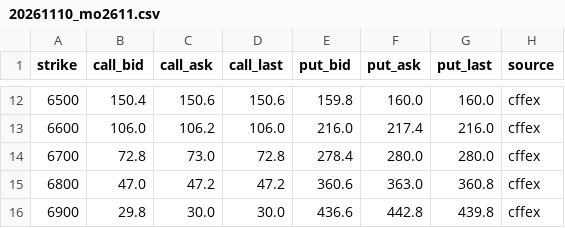
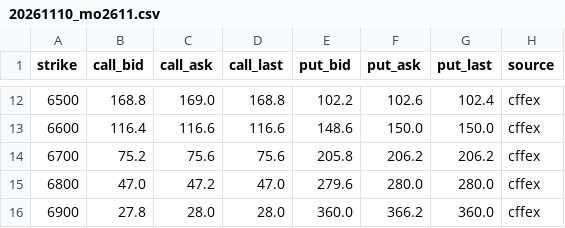
Before and after one commit to fatduck007/a-share-vix, a CSV file: data/chains/20261110_mo2611.csv, drawn as a sheet; only a part is shown, gaps mark what is left out; the diff covers the shown part only.

```diff
--- a/data/chains/20261110_mo2611.csv
+++ b/data/chains/20261110_mo2611.csv
@@ -12,5 +12,5 @@ strike,call_bid,call_ask,call_last,put_bid,put_ask,put_last,source
-6500,150.4,150.6,150.6,159.8,160.0,160.0,cffex
-6600,106.0,106.2,106.0,216.0,217.4,216.0,cffex
-6700,72.8,73.0,72.8,278.4,280.0,280.0,cffex
-6800,47.0,47.2,47.2,360.6,363.0,360.8,cffex
-6900,29.8,30.0,30.0,436.6,442.8,439.8,cffex
+6500,168.8,169.0,168.8,102.2,102.6,102.4,cffex
+6600,116.4,116.6,116.6,148.6,150.0,150.0,cffex
+6700,75.2,75.6,75.6,205.8,206.2,206.2,cffex
+6800,47.0,47.2,47.0,279.6,280.0,280.0,cffex
+6900,27.8,28.0,28.0,360.0,366.2,360.0,cffex
```
Also changed, not shown: 149 edited cells elsewhere in this file, data/a_share_vix.csv, data/chains/20261110_io2611.csv, 4 other files.
